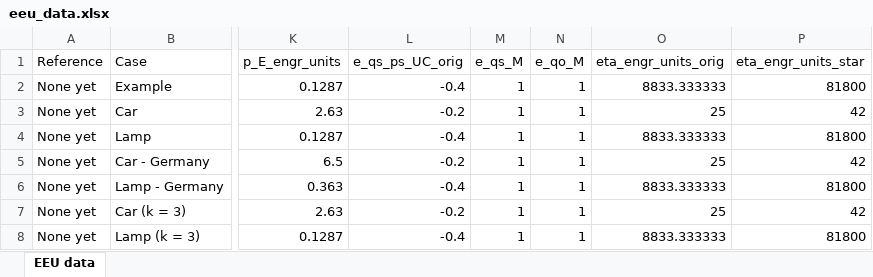
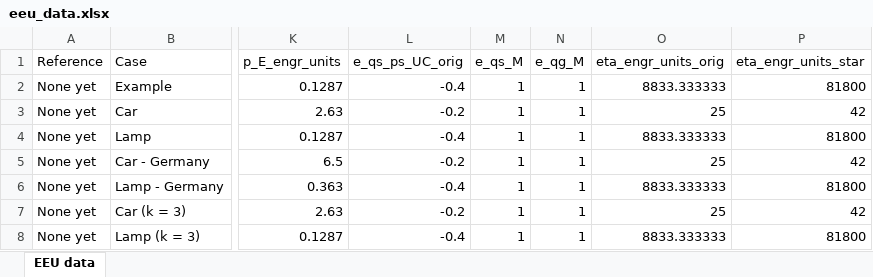
Before and after one commit to MatthewHeun/ReboundPaper2022, an Excel workbook: data/eeu_data.xlsx, sheet EEU data, drawn as a sheet; only a part is shown, gaps mark what is left out; values as stored, in another font and other column widths than the file's, no borders; the diff names each change by its address in the sheet, - before the commit and + after, or states it on an @@ line.

```diff
--- a/data/eeu_data.xlsx (sheet EEU data)
+++ b/data/eeu_data.xlsx (sheet EEU data)
-N1: e_qo_M
+N1: e_qg_M
```
Also changed, not shown: 9 other files.
